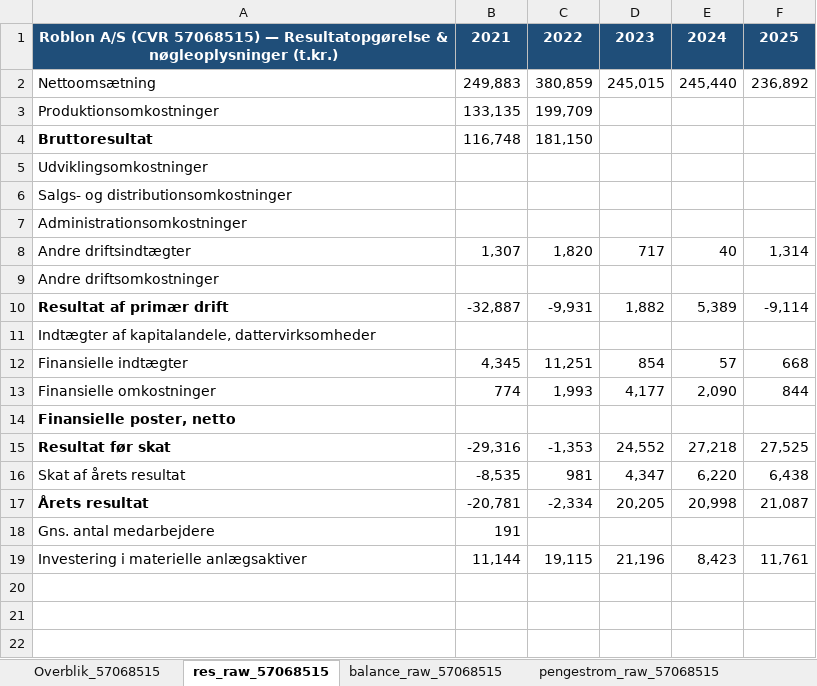
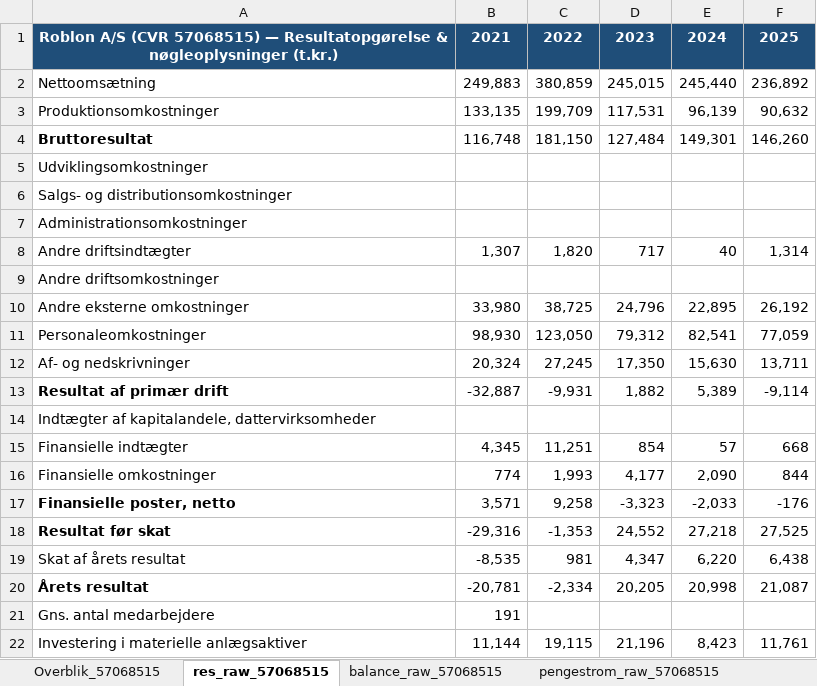
Before and after one commit to regnskaberdk/regnskaberdk.github.io, an Excel workbook: filer_2/57068515_roblon_aktieselskab.xlsx, sheet res_raw_57068515, drawn as a sheet; values as stored, in another font and other column widths than the file's, no borders; addresses are those after the commit; the diff names each change by its address in the sheet, - before the commit and + after, or states it on an @@ line.

```diff
--- a/filer_2/57068515_roblon_aktieselskab.xlsx (sheet res_raw_57068515)
+++ b/filer_2/57068515_roblon_aktieselskab.xlsx (sheet res_raw_57068515)
-D3: (empty)
+D3: 117,531
-E3: (empty)
+E3: 96,139
-F3: (empty)
+F3: 90,632
-D4: (empty)
+D4: 127,484
-E4: (empty)
+E4: 149,301
-F4: (empty)
+F4: 146,260
+row 10: Andre eksterne omkostninger | 33,980 | 38,725 | 24,796 | 22,895 | 26,192
+row 11: Personaleomkostninger | 98,930 | 123,050 | 79,312 | 82,541 | 77,059
+row 12: Af- og nedskrivninger | 20,324 | 27,245 | 17,350 | 15,630 | 13,711
-B17: (empty)
+B17: 3,571
-C17: (empty)
+C17: 9,258
-D17: (empty)
+D17: -3,323
-E17: (empty)
+E17: -2,033
-F17: (empty)
+F17: -176
```
Also changed, not shown: sheet Overblik_57068515, sheet Simpel_funktion, sheet Noter_info, sheet balance_raw_57068515, filer_2/12679475_legro_gartneri_a_s.xlsx, filer_2/22460218_torm_a_s.xlsx, 57 other files.
